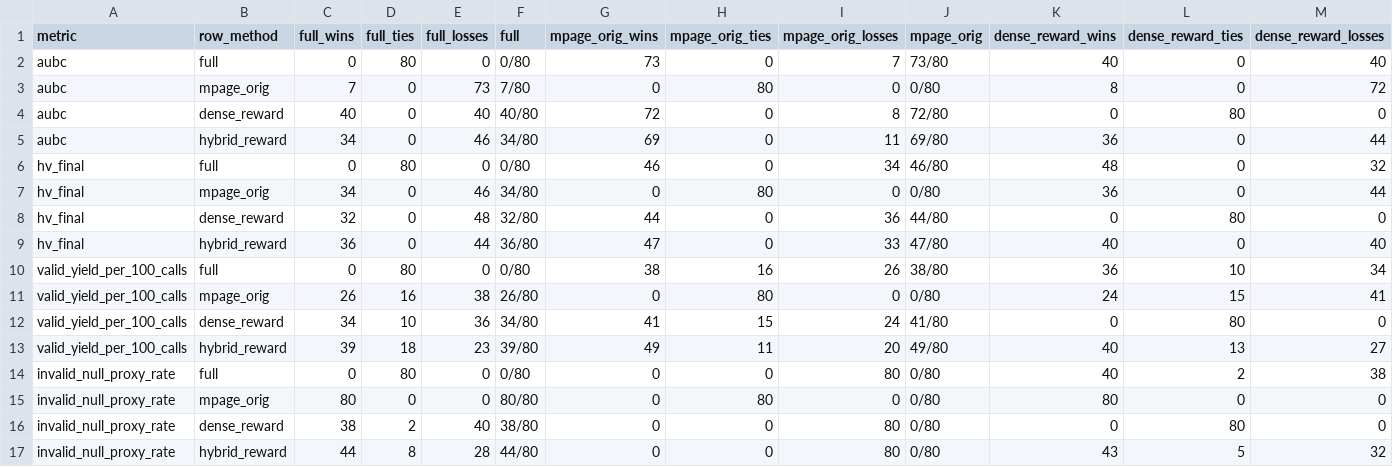
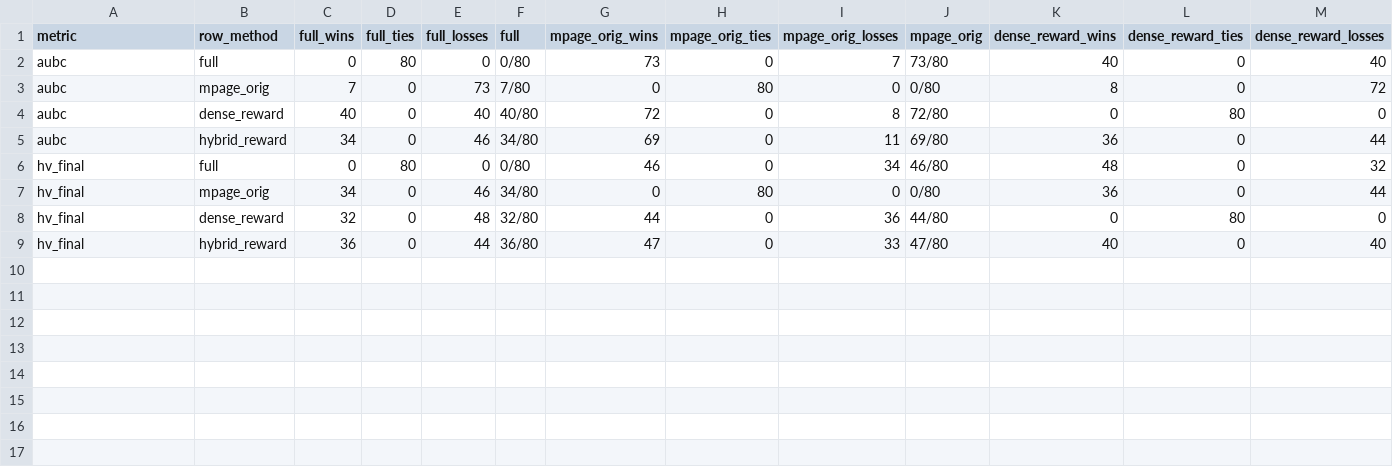
Before and after one commit to tqhb2502/mpage_bmab, a CSV file: experiments/results/all_setups_overview/pairwise_seed_win_matrices.csv, drawn as a sheet; only a part is shown; rows hold the shown columns only; the diff names each change by its address in the sheet, - before the commit and + after, or states it on an @@ line.

```diff
--- a/experiments/results/all_setups_overview/pairwise_seed_win_matrices.csv
+++ b/experiments/results/all_setups_overview/pairwise_seed_win_matrices.csv
-row 10: valid_yield_per_100_calls | full | 0 | 80 | 0 | 0/80 | 38 | 16 | 26 | 38/80 | 36 | 10 | 34
-row 11: valid_yield_per_100_calls | mpage_orig | 26 | 16 | 38 | 26/80 | 0 | 80 | 0 | 0/80 | 24 | 15 | 41
-row 12: valid_yield_per_100_calls | dense_reward | 34 | 10 | 36 | 34/80 | 41 | 15 | 24 | 41/80 | 0 | 80 | 0
-row 13: valid_yield_per_100_calls | hybrid_reward | 39 | 18 | 23 | 39/80 | 49 | 11 | 20 | 49/80 | 40 | 13 | 27
-row 14: invalid_null_proxy_rate | full | 0 | 80 | 0 | 0/80 | 0 | 0 | 80 | 0/80 | 40 | 2 | 38
-row 15: invalid_null_proxy_rate | mpage_orig | 80 | 0 | 0 | 80/80 | 0 | 80 | 0 | 0/80 | 80 | 0 | 0
-row 16: invalid_null_proxy_rate | dense_reward | 38 | 2 | 40 | 38/80 | 0 | 0 | 80 | 0/80 | 0 | 80 | 0
-row 17: invalid_null_proxy_rate | hybrid_reward | 44 | 8 | 28 | 44/80 | 0 | 0 | 80 | 0/80 | 43 | 5 | 32
```
Also changed, not shown: experiments/results/all_setups_overview/best_counts_by_task.csv, experiments/results/all_setups_overview/overall_dashboard.csv, 53 other files.
